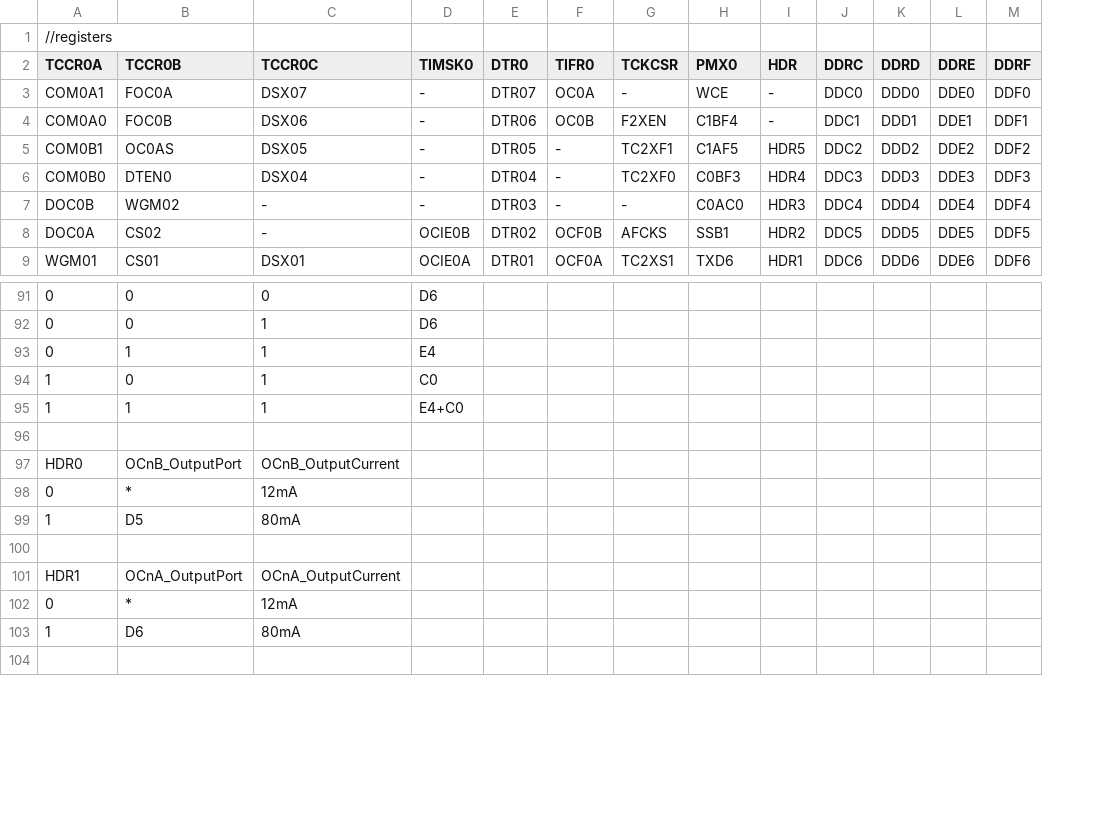
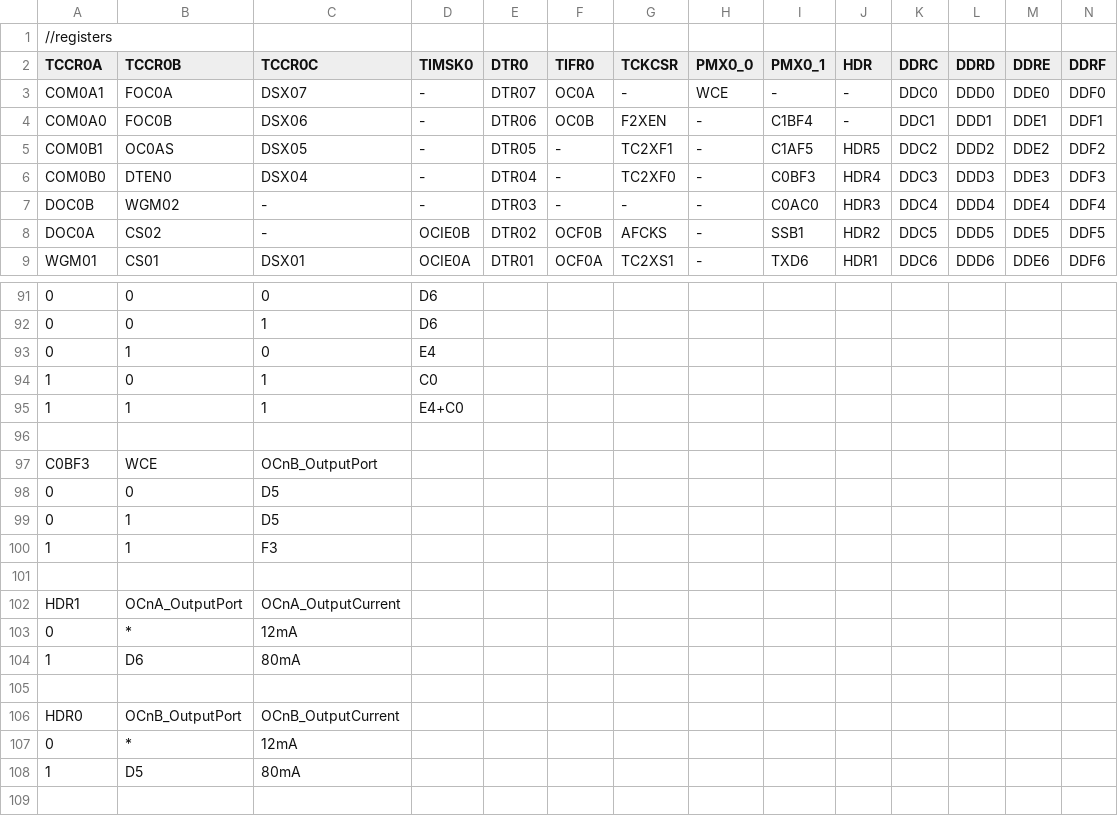
Before and after one commit to dbuezas/arduino-web-timers, a TSV file: src/data/lgt328p/timer0.tsv, drawn as a sheet; only a part is shown, gaps mark what is left out; removed rows and columns are numbered as before the commit, all else as after; the diff covers the shown part only; the diff names each change by its address in the sheet, - before the commit and + after, or states it on an @@ line.

Commit message:
WCE operation to switch output pins is now done in two steps. Fixes #22

```diff
--- a/src/data/lgt328p/timer0.tsv
+++ b/src/data/lgt328p/timer0.tsv
+column H (PMX0_0), rows 3-9: WCE | - | - | - | - | - | -
-I2: PMX0
+I2: PMX0_1
-I3 (PMX0_1): WCE
+I3 (PMX0_1): -
-C93 (TCCR0C): 1
+C93 (TCCR0C): 0
+row 96: (empty)
+row 97: C0BF3 | WCE | OCnB_OutputPort
+row 98: 0 | 0 | D5
+row 99: 0 | 1 | D5
+row 100: 1 | 1 | F3
+row 101: (empty)
@@ row 101 moved to row 102: HDR1 @@
@@ row 102 moved to row 103: 0 @@
@@ row 103 moved to row 104: 1 @@
-row 100: (empty)
```
Also changed, not shown: 9 edited cells elsewhere in this file, src/data/lgt328p/timer1.tsv, src/data/lgt328p/timer2.tsv, 2 other files.
